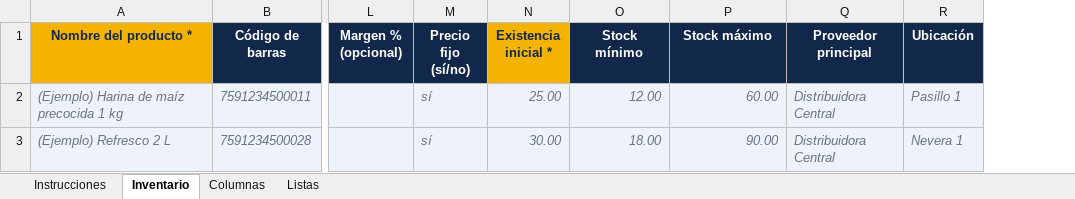
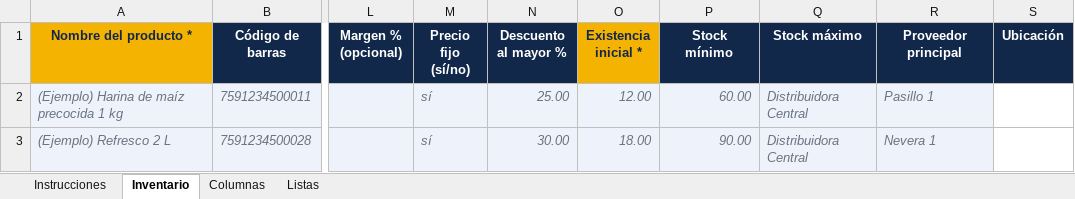
Before and after one commit to YAVILES/abastos, an Excel workbook: plantilla_inventario_inicial.xlsx, sheet Inventario, drawn as a sheet; only a part is shown, gaps mark what is left out; values as stored, in another font and other column widths than the file's, no borders; addresses are those after the commit; the diff names each change by its address in the sheet, - before the commit and + after, or states it on an @@ line.

```diff
--- a/plantilla_inventario_inicial.xlsx (sheet Inventario)
+++ b/plantilla_inventario_inicial.xlsx (sheet Inventario)
+column N (Descuento al mayor %), rows 2-3: 25.00 | 30.00
-O2 (Existencia inicial *): 25.00
+O2 (Existencia inicial *): 12.00
-P2 (Stock mínimo): 12.00
+P2 (Stock mínimo): 60.00
-Q2 (Stock máximo): 60.00
+Q2 (Stock máximo): Distribuidora Central
-R2 (Proveedor principal): Distribuidora Central
+R2 (Proveedor principal): Pasillo 1
-S2 (Ubicación): Pasillo 1
+S2 (Ubicación): (empty)
-S2:S3 fill: #EEF3FB
+S2:S3 fill: none
-O3 (Existencia inicial *): 30.00
+O3 (Existencia inicial *): 18.00
-P3 (Stock mínimo): 18.00
+P3 (Stock mínimo): 90.00
-Q3 (Stock máximo): 90.00
+Q3 (Stock máximo): Distribuidora Central
-R3 (Proveedor principal): Distribuidora Central
+R3 (Proveedor principal): Nevera 1
-S3 (Ubicación): Nevera 1
+S3 (Ubicación): (empty)
```
Also changed, not shown: sheet Columnas, 17 other files.
